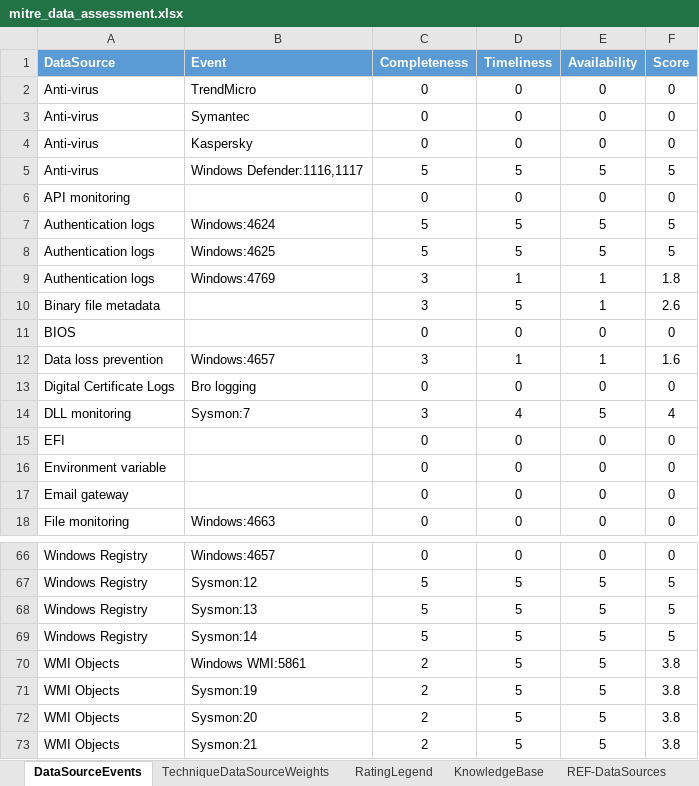
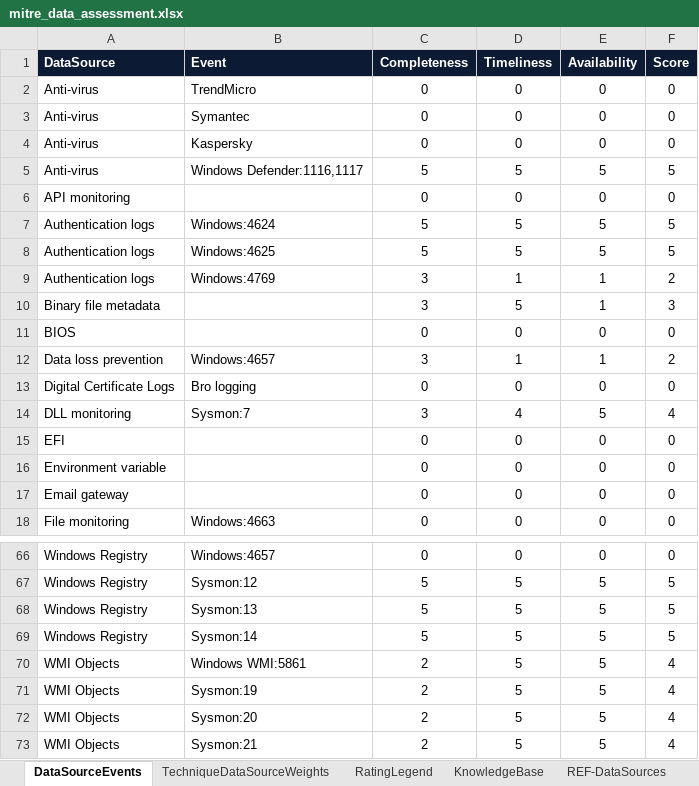
Before and after one commit to olafhartong/ATTACKdatamap, an Excel workbook: mitre_data_assessment.xlsx, sheet DataSourceEvents, drawn as a sheet; only a part is shown, gaps mark what is left out; values as stored, in another font and other column widths than the file's, no borders; conditional formats and table styles not drawn; the diff covers the shown part only; the diff names each change by its address in the sheet, - before the commit and + after, or states it on an @@ line.

```diff
--- a/mitre_data_assessment.xlsx (sheet DataSourceEvents)
+++ b/mitre_data_assessment.xlsx (sheet DataSourceEvents)
-A1:F1 fill: #5B9BD5
+A1:F1 fill: #0C1B33
-F9 (Score): 1.8
+F9 (Score): 2
-F10 (Score): 2.6
+F10 (Score): 3
-F12 (Score): 1.6
+F12 (Score): 2
-F70:F73 (Score): 3.8
+F70:F73 (Score): 4
```
Also changed, not shown: 12 edited cells elsewhere in this sheet, sheet TechniqueDataSourceWeights, sheet RatingLegend, sheet KnowledgeBase.
